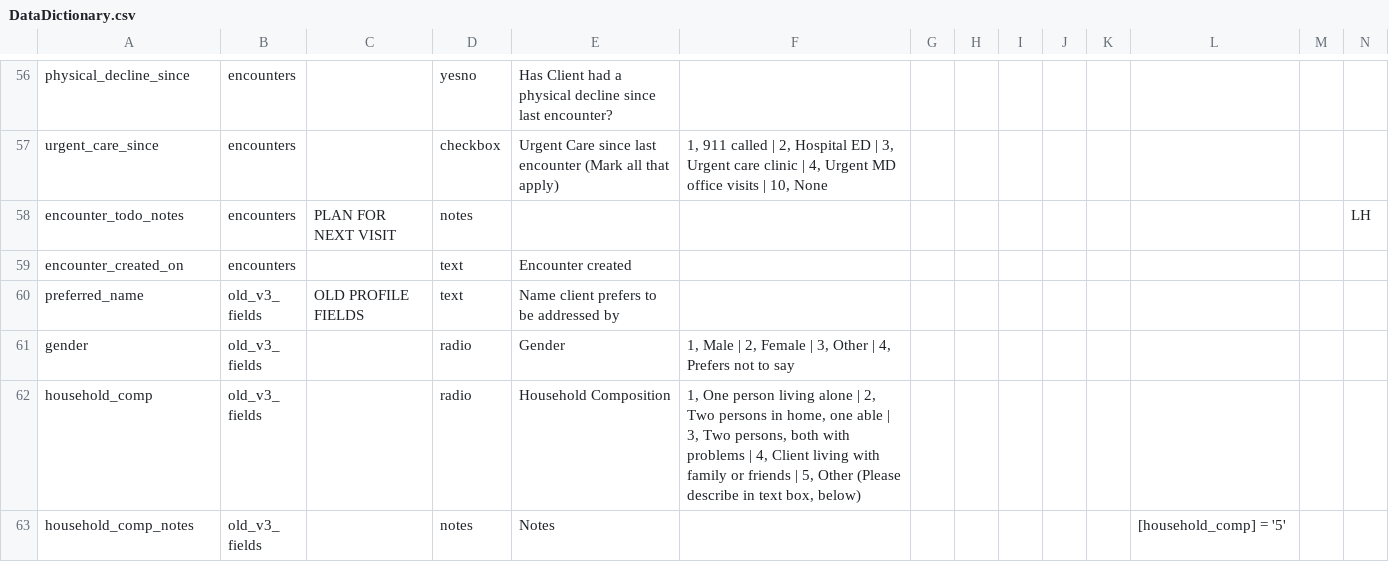
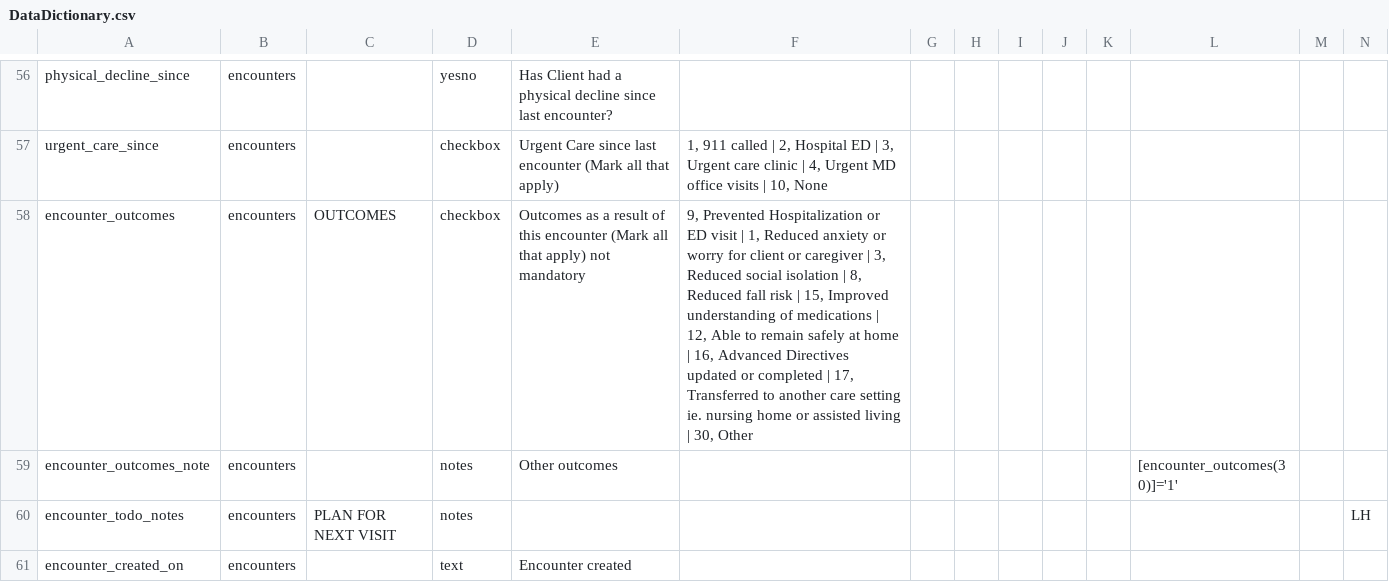
Before and after one commit to lcarlp/uvcnp, a CSV file: DataDictionary.csv, drawn as a sheet; only a part is shown, gaps mark what is left out; the shorter side is filled out with more unchanged rows; rows hold the shown columns only; the diff names each change by its address in the sheet, - before the commit and + after, or states it on an @@ line.

Commit message:
Work in progress to implement Kristin Barnum's form changes. Added encounter outcomes.  Used some of the same numeric codes that we used previously in outcome fields.

```diff
--- a/DataDictionary.csv
+++ b/DataDictionary.csv
+row 58: encounter_outcomes | encounters | OUTCOMES | checkbox | Outcomes as a result of this encounter (Mark all that apply) not mandatory | 9, Prevented Hospitalization or ED visit | 1, Reduced anxiety or worry for client or caregiver | 3, Reduced social isolation | 8, Reduced fall risk | 15, Improved understanding of medications | 12, Able to remain safely at home | 16, Advanced Directives updated or completed | 17, Transferred to another care setting ie. nursing home or assisted living | 30, Other
+row 59: encounter_outcomes_note | encounters |  | notes | Other outcomes |  |  |  |  |  |  | [encounter_outcomes(30)]='1'
```
